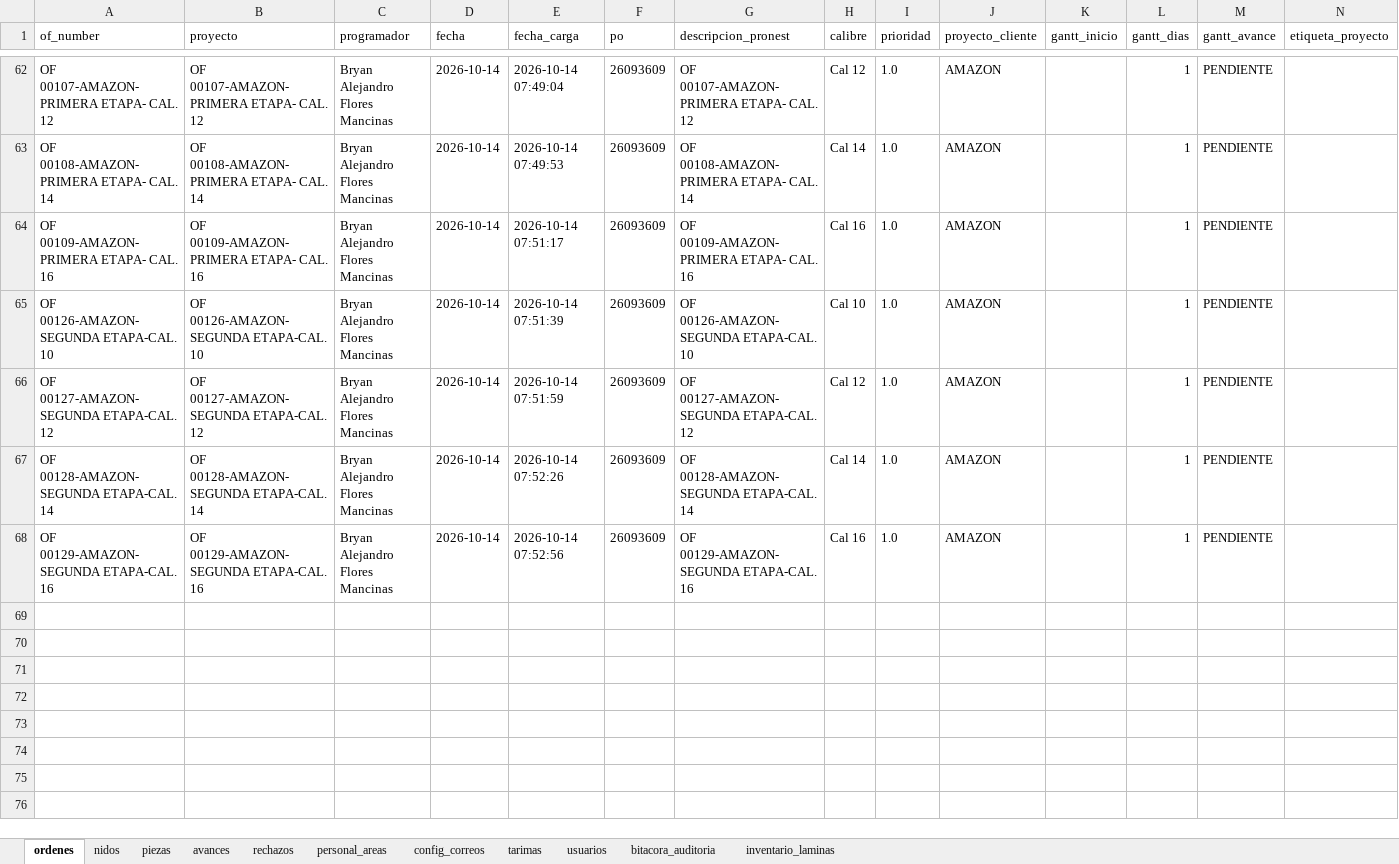
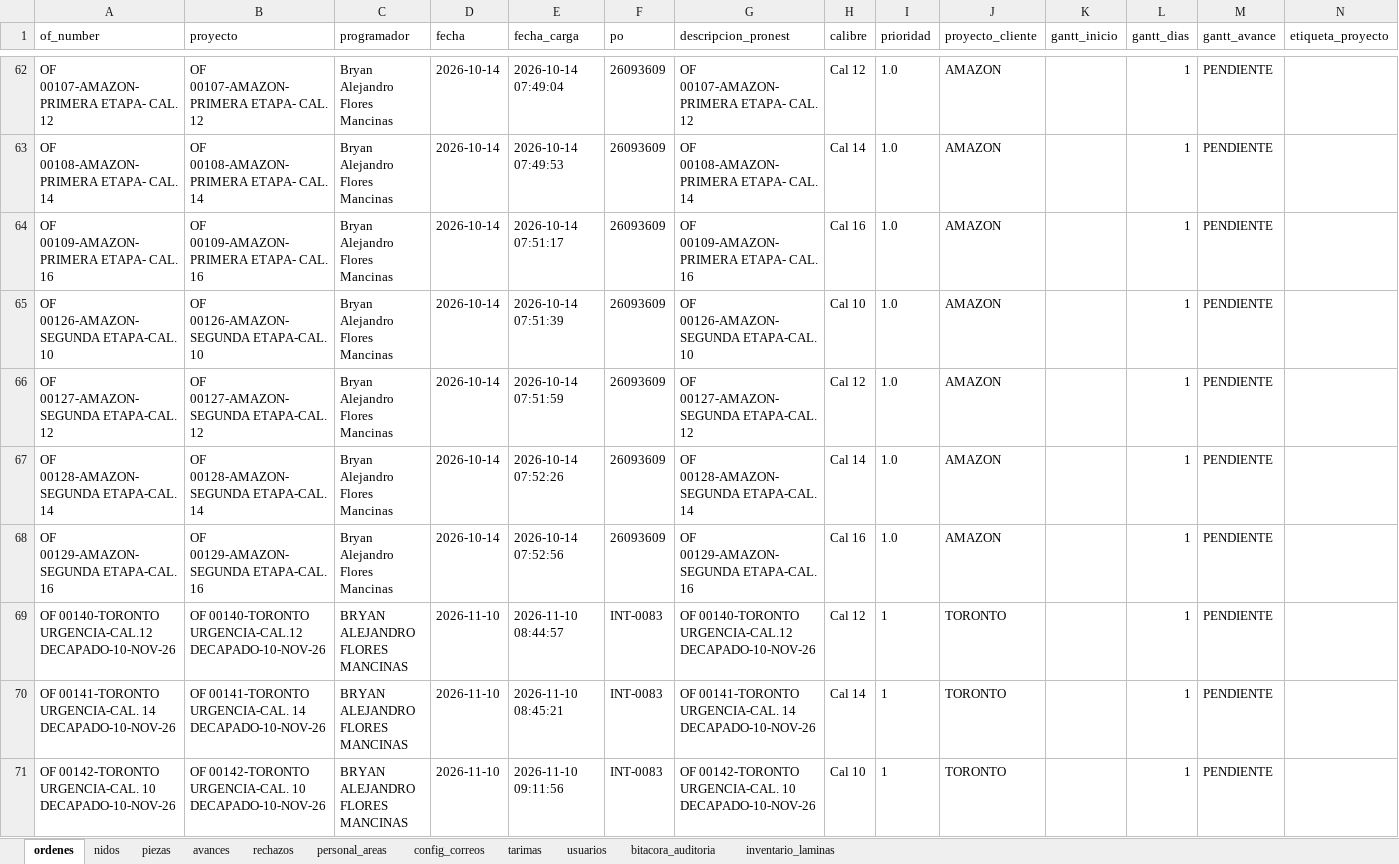
Before and after one commit to jesusalbertomoraleslopez-byte/sigrama_po_tracker, an Excel workbook: data/sync_databases/sigrama_database.xlsx, sheet ordenes, drawn as a sheet; only a part is shown, gaps mark what is left out; values as stored, in another font and other column widths than the file's, no borders; the diff names each change by its address in the sheet, - before the commit and + after, or states it on an @@ line.

```diff
--- a/data/sync_databases/sigrama_database.xlsx (sheet ordenes)
+++ b/data/sync_databases/sigrama_database.xlsx (sheet ordenes)
+row 69: OF 00140-TORONTO URGENCIA-CAL.12 DECAPADO-10-NOV-26 | OF 00140-TORONTO URGENCIA-CAL.12 DECAPADO-10-NOV-26 | BRYAN ALEJANDRO FLORES MANCINAS | 2026-11-10 | 2026-11-10 08:44:57 | INT-0083 | OF 00140-TORONTO URGENCIA-CAL.12 DECAPADO-10-NOV-26 | Cal 12 | 1 | TORONTO |  | 1 | PENDIENTE
+row 70: OF 00141-TORONTO URGENCIA-CAL. 14 DECAPADO-10-NOV-26 | OF 00141-TORONTO URGENCIA-CAL. 14 DECAPADO-10-NOV-26 | BRYAN ALEJANDRO FLORES MANCINAS | 2026-11-10 | 2026-11-10 08:45:21 | INT-0083 | OF 00141-TORONTO URGENCIA-CAL. 14 DECAPADO-10-NOV-26 | Cal 14 | 1 | TORONTO |  | 1 | PENDIENTE
+row 71: OF 00142-TORONTO URGENCIA-CAL. 10 DECAPADO-10-NOV-26 | OF 00142-TORONTO URGENCIA-CAL. 10 DECAPADO-10-NOV-26 | BRYAN ALEJANDRO FLORES MANCINAS | 2026-11-10 | 2026-11-10 09:11:56 | INT-0083 | OF 00142-TORONTO URGENCIA-CAL. 10 DECAPADO-10-NOV-26 | Cal 10 | 1 | TORONTO |  | 1 | PENDIENTE
```
Also changed, not shown: sheet avances, sheet piezas, sheet nidos, sheet bitacora_auditoria, data/BD_POs_Partidas_Detalladas.xlsx, data/BD_Requerimientos_POs.xlsx, 11 other files.
